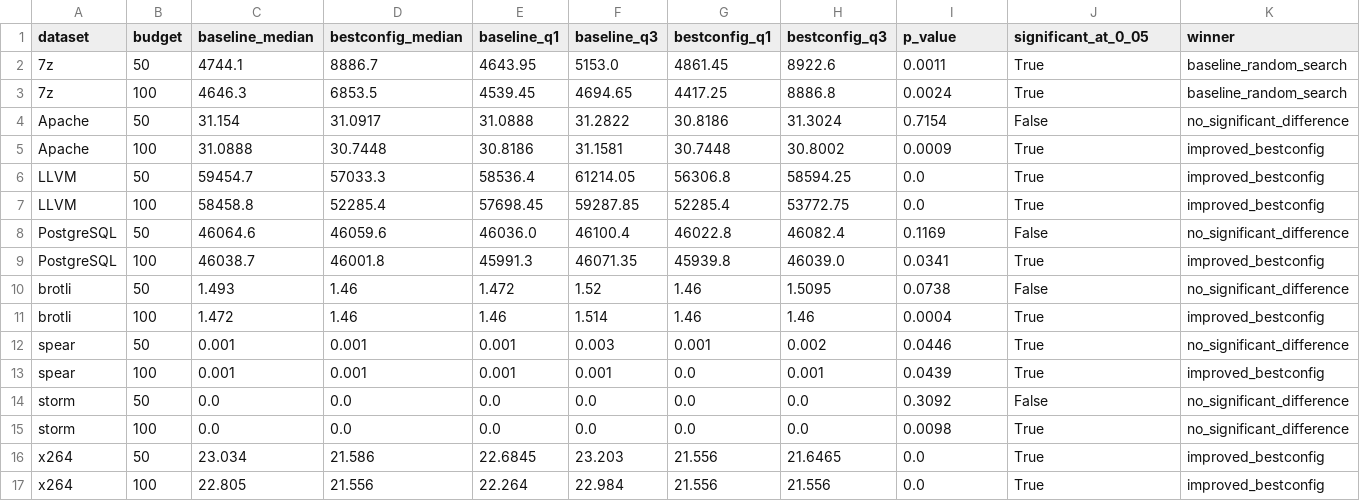
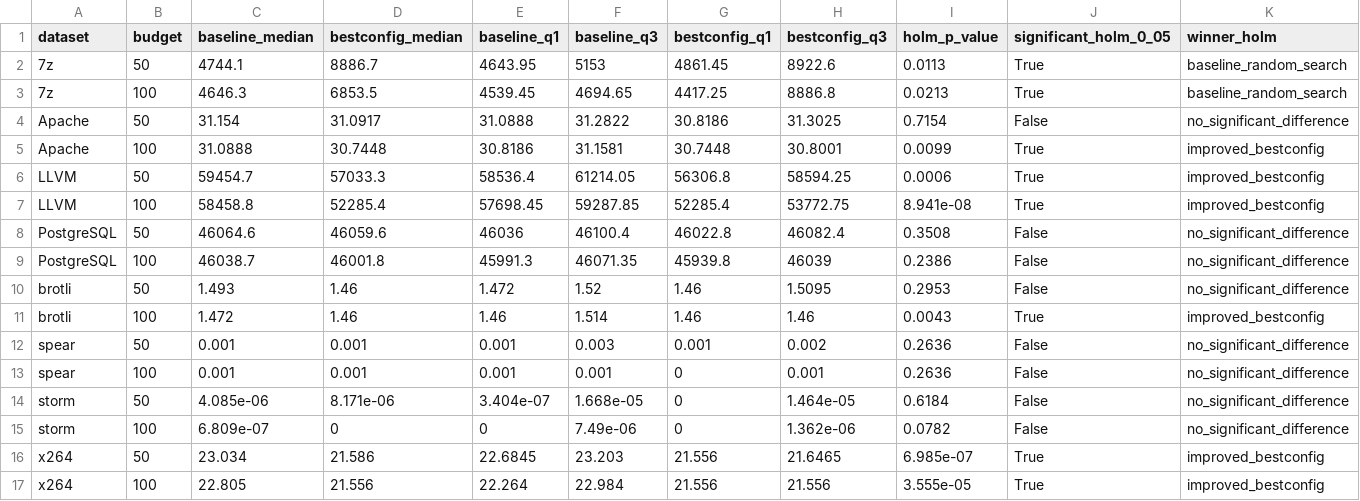
Before and after one commit to Tamchow123/ISE, a CSV file: results/experiments/report_tables/final_results_table.csv, drawn as a sheet.

```diff
--- a/results/experiments/report_tables/final_results_table.csv
+++ b/results/experiments/report_tables/final_results_table.csv
@@ -1,17 +1,17 @@
-dataset,budget,baseline_median,bestconfig_median,baseline_q1,baseline_q3,bestconfig_q1,bestconfig_q3,p_value,significant_at_0_05,winner
-7z,50,4744.1,8886.7,4643.95,5153.0,4861.45,8922.6,0.0011,True,baseline_random_search
-7z,100,4646.3,6853.5,4539.45,4694.65,4417.25,8886.8,0.0024,True,baseline_random_search
-Apache,50,31.154,31.0917,31.0888,31.2822,30.8186,31.3024,0.7154,False,no_significant_difference
-Apache,100,31.0888,30.7448,30.8186,31.1581,30.7448,30.8002,0.0009,True,improved_bestconfig
-LLVM,50,59454.7,57033.3,58536.4,61214.05,56306.8,58594.25,0.0,True,improved_bestconfig
-LLVM,100,58458.8,52285.4,57698.45,59287.85,52285.4,53772.75,0.0,True,improved_bestconfig
-PostgreSQL,50,46064.6,46059.6,46036.0,46100.4,46022.8,46082.4,0.1169,False,no_significant_difference
-PostgreSQL,100,46038.7,46001.8,45991.3,46071.35,45939.8,46039.0,0.0341,True,improved_bestconfig
-brotli,50,1.493,1.46,1.472,1.52,1.46,1.5095,0.0738,False,no_significant_difference
-brotli,100,1.472,1.46,1.46,1.514,1.46,1.46,0.0004,True,improved_bestconfig
-spear,50,0.001,0.001,0.001,0.003,0.001,0.002,0.0446,True,no_significant_difference
-spear,100,0.001,0.001,0.001,0.001,0.0,0.001,0.0439,True,improved_bestconfig
-storm,50,0.0,0.0,0.0,0.0,0.0,0.0,0.3092,False,no_significant_difference
-storm,100,0.0,0.0,0.0,0.0,0.0,0.0,0.0098,True,no_significant_difference
-x264,50,23.034,21.586,22.6845,23.203,21.556,21.6465,0.0,True,improved_bestconfig
-x264,100,22.805,21.556,22.264,22.984,21.556,21.556,0.0,True,improved_bestconfig
+dataset,budget,baseline_median,bestconfig_median,baseline_q1,baseline_q3,bestconfig_q1,bestconfig_q3,holm_p_value,significant_holm_0_05,winner_holm
+7z,50,4744.1,8886.7,4643.95,5153,4861.45,8922.6,0.0113,True,baseline_random_search
+7z,100,4646.3,6853.5,4539.45,4694.65,4417.25,8886.8,0.0213,True,baseline_random_search
+Apache,50,31.154,31.0917,31.0888,31.2822,30.8186,31.3025,0.7154,False,no_significant_difference
+Apache,100,31.0888,30.7448,30.8186,31.1581,30.7448,30.8001,0.0099,True,improved_bestconfig
+LLVM,50,59454.7,57033.3,58536.4,61214.05,56306.8,58594.25,0.0006,True,improved_bestconfig
+LLVM,100,58458.8,52285.4,57698.45,59287.85,52285.4,53772.75,8.941e-08,True,improved_bestconfig
+PostgreSQL,50,46064.6,46059.6,46036,46100.4,46022.8,46082.4,0.3508,False,no_significant_difference
+PostgreSQL,100,46038.7,46001.8,45991.3,46071.35,45939.8,46039,0.2386,False,no_significant_difference
+brotli,50,1.493,1.46,1.472,1.52,1.46,1.5095,0.2953,False,no_significant_difference
+brotli,100,1.472,1.46,1.46,1.514,1.46,1.46,0.0043,True,improved_bestconfig
+spear,50,0.001,0.001,0.001,0.003,0.001,0.002,0.2636,False,no_significant_difference
+spear,100,0.001,0.001,0.001,0.001,0,0.001,0.2636,False,no_significant_difference
+storm,50,4.085e-06,8.171e-06,3.404e-07,1.668e-05,0,1.464e-05,0.6184,False,no_significant_difference
+storm,100,6.809e-07,0,0,7.49e-06,0,1.362e-06,0.0782,False,no_significant_difference
+x264,50,23.034,21.586,22.6845,23.203,21.556,21.6465,6.985e-07,True,improved_bestconfig
+x264,100,22.805,21.556,22.264,22.984,21.556,21.556,3.555e-05,True,improved_bestconfig
```
Also changed, not shown: 2 other files.
